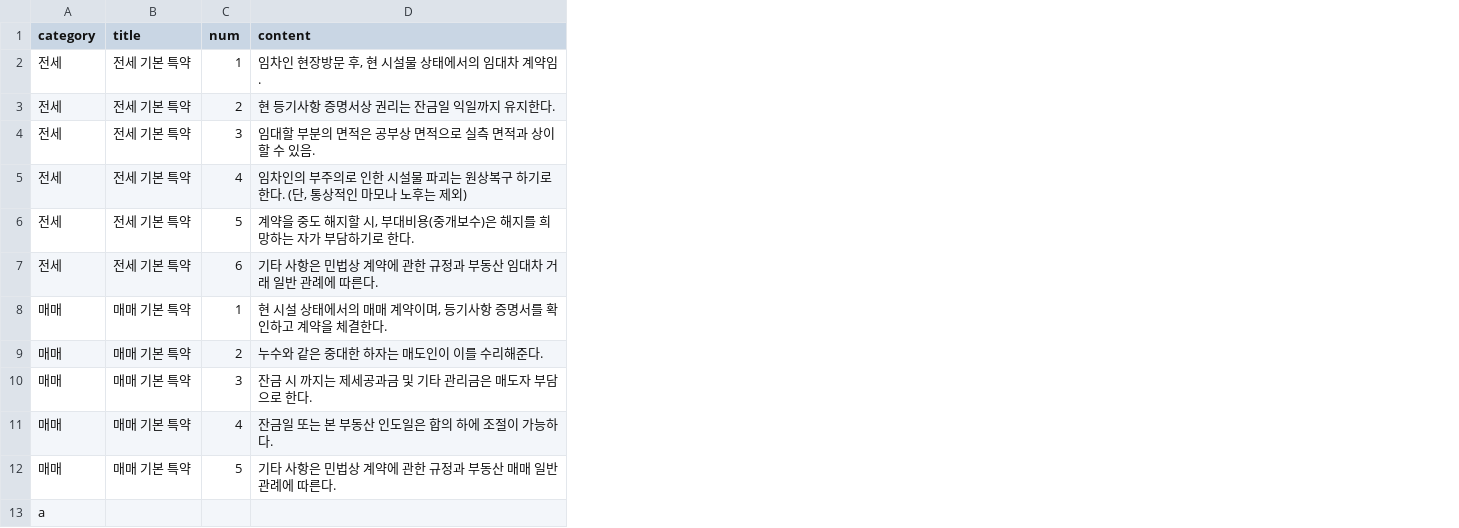
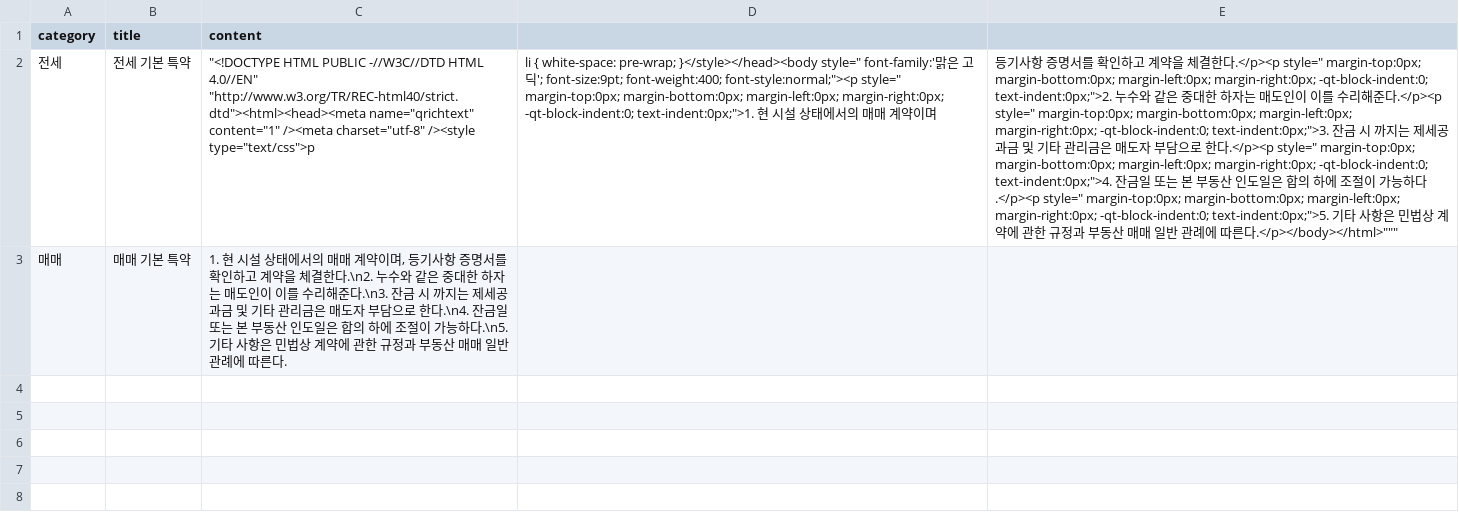
Before and after one commit to seongnam95/REI, a CSV file: data/val/agrs.csv, drawn as a sheet; removed rows and columns are numbered as before the commit, all else as after; the diff names each change by its address in the sheet, - before the commit and + after, or states it on an @@ line.

```diff
--- a/data/val/agrs.csv
+++ b/data/val/agrs.csv
-column C (num), row 3: 2; row 8: 1
+column D, row 2: li { white-space: pre-wrap; }</style></head><body style=" font-family:'맑은 고딕'; font-size:9pt; font-weight:400; font-style:normal;"><p style=" margin-top:0px; margin-bottom:0px; margin-left:0px; margin-right:0px; -qt-block-indent:0; text-indent:0px;">1. 현 시설 상태에서의 매매 계약이며
+column E, row 2: 등기사항 증명서를 확인하고 계약을 체결한다.</p><p style=" margin-top:0px; margin-bottom:0px; margin-left:0px; margin-right:0px; -qt-block-indent:0; text-indent:0px;">2. 누수와 같은 중대한 하자는 매도인이 이를 수리해준다.</p><p style=" margin-top:0px; margin-bottom:0px; margin-left:0px; margin-right:0px; -qt-block-indent:0; text-indent:0px;">3. 잔금 시 까지는 제세공과금 및 기타 관리금은 매도자 부담으로 한다.</p><p style=" margin-top:0px; margin-bottom:0px; margin-left:0px; margin-right:0px; -qt-block-indent:0; text-indent:0px;">4. 잔금일 또는 본 부동산 인도일은 합의 하에 조절이 가능하다.</p><p style=" margin-top:0px; margin-bottom:0px; margin-left:0px; margin-right:0px; -qt-block-indent:0; text-indent:0px;">5. 기타 사항은 민법상 계약에 관한 규정과 부동산 매매 일반 관례에 따른다.</p></body></html>"""
-row 2: 전세 | 전세 기본 특약 | 1 | 임차인 현장방문 후, 현 시설물 상태에서의 임대차 계약임.
-C2 (content): 현 등기사항 증명서상 권리는 잔금일 익일까지 유지한다.
+C2 (content): "<!DOCTYPE HTML PUBLIC -//W3C//DTD HTML 4.0//EN" "http://www.w3.org/TR/REC-html40/strict.dtd"><html><head><meta name="qrichtext" content="1" /><meta charset="utf-8" /><style type="text/css">p
-row 4: 전세 | 전세 기본 특약 | 3 | 임대할 부분의 면적은 공부상 면적으로 실측 면적과 상이할 수 있음.
-row 5: 전세 | 전세 기본 특약 | 4 | 임차인의 부주의로 인한 시설물 파괴는 원상복구 하기로 한다. (단, 통상적인 마모나 노후는 제외)
-row 6: 전세 | 전세 기본 특약 | 5 | 계약을 중도 해지할 시, 부대비용(중개보수)은 해지를 희망하는 자가 부담하기로 한다.
-row 7: 전세 | 전세 기본 특약 | 6 | 기타 사항은 민법상 계약에 관한 규정과 부동산 임대차 거래 일반 관례에 따른다.
-C3 (content): 현 시설 상태에서의 매매 계약이며, 등기사항 증명서를 확인하고 계약을 체결한다.
+C3 (content): 1. 현 시설 상태에서의 매매 계약이며, 등기사항 증명서를 확인하고 계약을 체결한다.\n2. 누수와 같은 중대한 하자는 매도인이 이를 수리해준다.\n3. 잔금 시 까지는 제세공과금 및 기타 관리금은 매도자 부담으로 한다.\n4. 잔금일 또는 본 부동산 인도일은 합의 하에 조절이 가능하다.\n5. 기타 사항은 민법상 계약에 관한 규정과 부동산 매매 일반 관례에 따른다.
-row 9: 매매 | 매매 기본 특약 | 2 | 누수와 같은 중대한 하자는 매도인이 이를 수리해준다.
-row 10: 매매 | 매매 기본 특약 | 3 | 잔금 시 까지는 제세공과금 및 기타 관리금은 매도자 부담으로 한다.
-row 11: 매매 | 매매 기본 특약 | 4 | 잔금일 또는 본 부동산 인도일은 합의 하에 조절이 가능하다.
-row 12: 매매 | 매매 기본 특약 | 5 | 기타 사항은 민법상 계약에 관한 규정과 부동산 매매 일반 관례에 따른다.
-row 13: a
```
Also changed, not shown: 12 other files.
